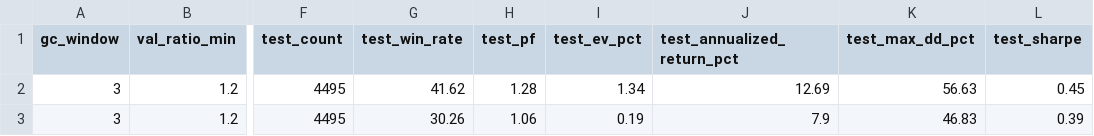
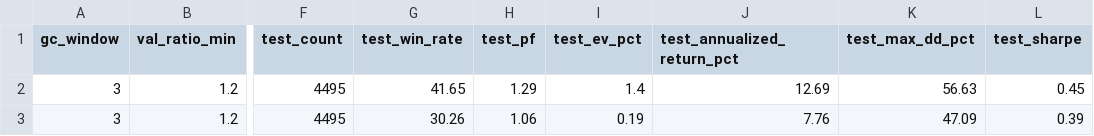
Before and after one commit to mrkm3845-web/Stock_app, a CSV file: back_tester/results/backtest_walkforward_result.csv, drawn as a sheet; only a part is shown, gaps mark what is left out; the diff names each change by its address in the sheet, - before the commit and + after, or states it on an @@ line.

```diff
--- a/back_tester/results/backtest_walkforward_result.csv
+++ b/back_tester/results/backtest_walkforward_result.csv
-G2 (test_win_rate): 41.62
+G2 (test_win_rate): 41.65
-H2 (test_pf): 1.28
+H2 (test_pf): 1.29
-I2 (test_ev_pct): 1.34
+I2 (test_ev_pct): 1.4
-J3 (test_annualized_return_pct): 7.9
+J3 (test_annualized_return_pct): 7.76
-K3 (test_max_dd_pct): 46.83
+K3 (test_max_dd_pct): 47.09
```
Also changed, not shown: back_tester/results/backtest_tier_exit.csv, back_tester/results/research_signals.csv, 5 other files.
